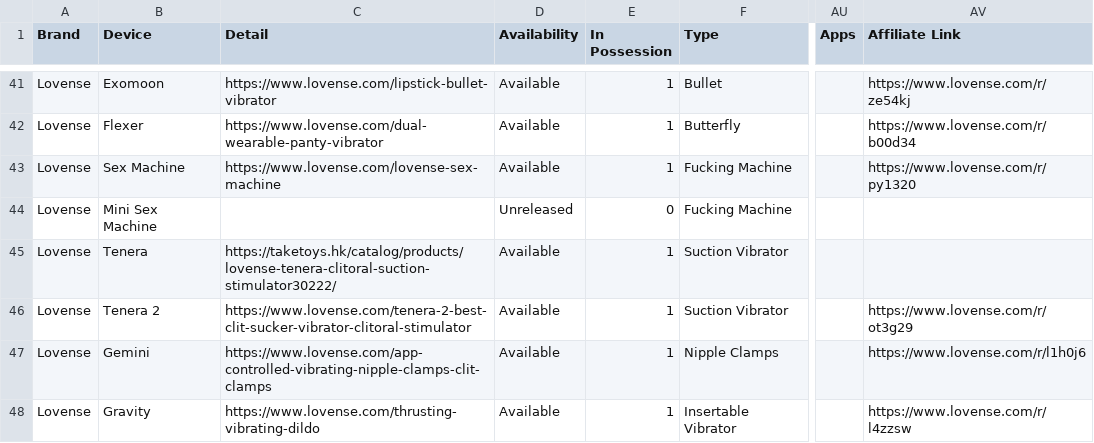
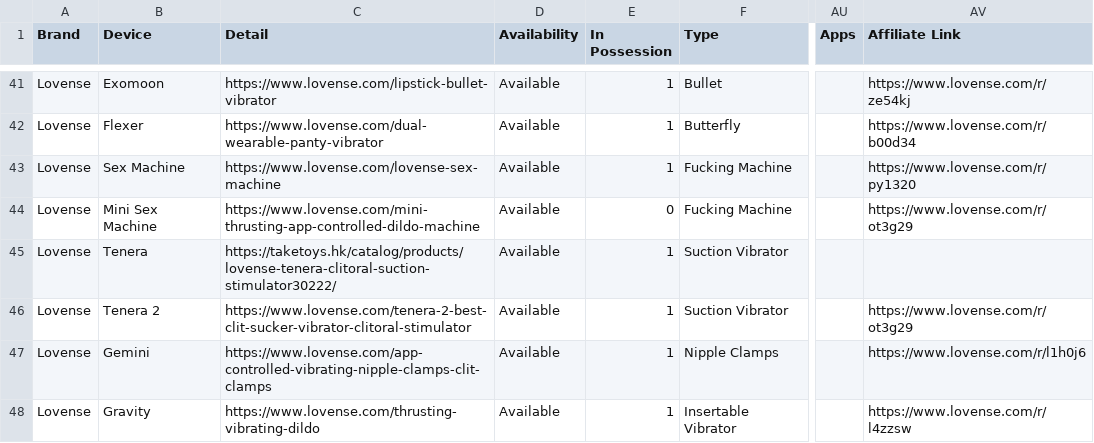
Before and after one commit to blackspherefollower/IoSTIndex, a CSV file: src/data/devices.csv, drawn as a sheet; only a part is shown, gaps mark what is left out; the diff names each change by its address in the sheet, - before the commit and + after, or states it on an @@ line.

```diff
--- a/src/data/devices.csv
+++ b/src/data/devices.csv
-C44 (Detail): (empty)
+C44 (Detail): https://www.lovense.com/mini-thrusting-app-controlled-dildo-machine
-D44 (Availability): Unreleased
+D44 (Availability): Available
-AV44 (Affiliate Link): (empty)
+AV44 (Affiliate Link): https://www.lovense.com/r/ot3g29
```
